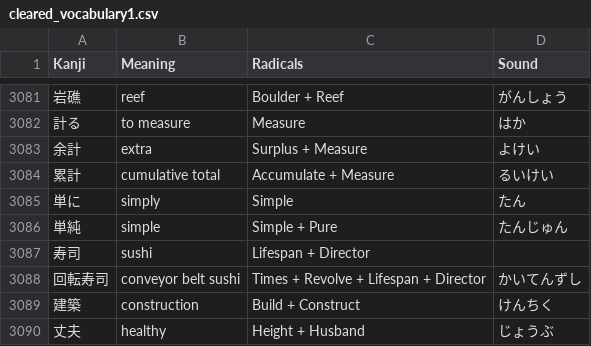
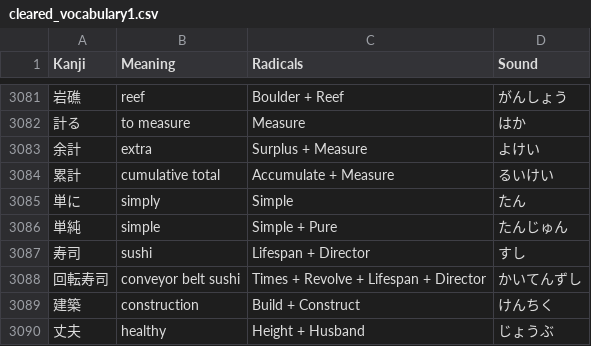
Before and after one commit to Goezs/kanji_with_radicals, a CSV file: kanjgetting/cleared_vocabulary1.csv, drawn as a sheet; only a part is shown, gaps mark what is left out.

Commit message:
Sushi spelling added

```diff
--- a/kanjgetting/cleared_vocabulary1.csv
+++ b/kanjgetting/cleared_vocabulary1.csv
@@ -3086,3 +3086,3 @@ Kanji,Meaning,Radicals,Sound
 単純,simple,Simple + Pure,たんじゅん
-寿司,sushi,Lifespan + Director,
+寿司,sushi,Lifespan + Director,すし
 回転寿司,conveyor belt sushi,Times + Revolve + Lifespan + Director,かいてんずし
```
